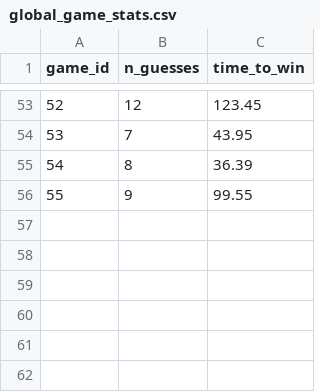
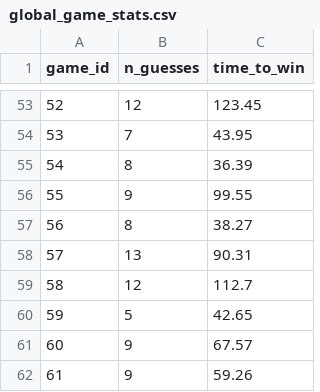
Before and after one commit to JiriFranek92/Projekt2_Bulls_Cows, a CSV file: global_game_stats.csv, drawn as a sheet; only a part is shown, gaps mark what is left out; the diff names each change by its address in the sheet, - before the commit and + after, or states it on an @@ line.

```diff
--- a/global_game_stats.csv
+++ b/global_game_stats.csv
+row 57: 56 | 8 | 38.27
+row 58: 57 | 13 | 90.31
+row 59: 58 | 12 | 112.7
+row 60: 59 | 5 | 42.65
+row 61: 60 | 9 | 67.57
+row 62: 61 | 9 | 59.26
```
Also changed, not shown: 3 other files.
